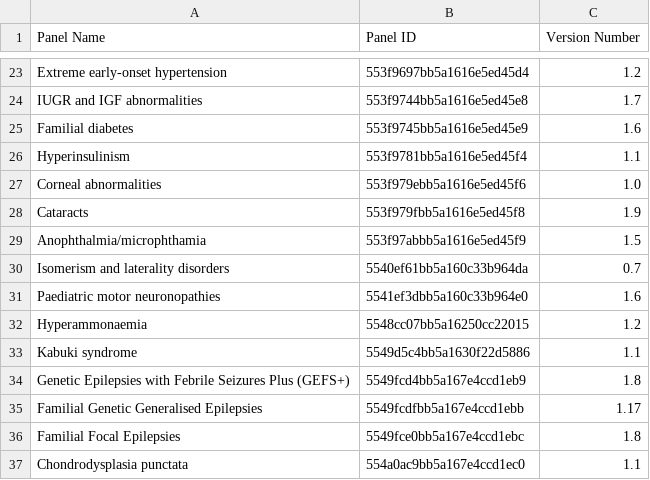
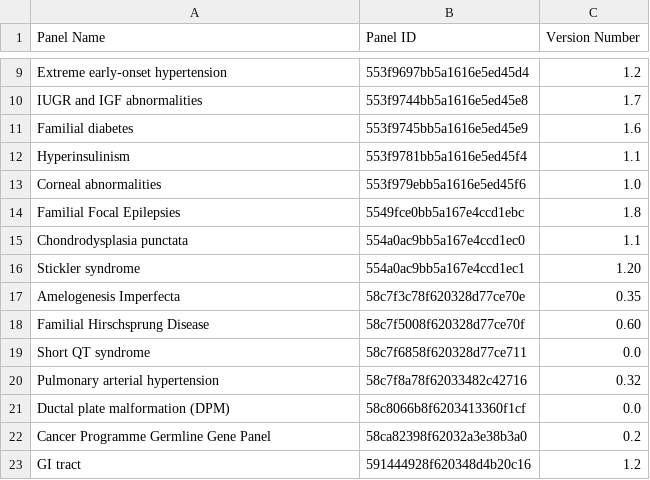
Before and after one commit to vfryer/panelapp_queries, a CSV file: scripts/wip/panel_versions_list_20170614_test.csv, drawn as a sheet; only a part is shown, gaps mark what is left out; the shorter side is filled out with more unchanged rows; the diff covers the shown part only.

```diff
--- a/scripts/wip/panel_versions_list_20170614_test.csv
+++ b/scripts/wip/panel_versions_list_20170614_test.csv
@@ -27,10 +13,2 @@ Hyperinsulinism,553f9781bb5a1616e5ed45f4,1.1
 Corneal abnormalities,553f979ebb5a1616e5ed45f6,1.0
-Cataracts,553f979fbb5a1616e5ed45f8,1.9
-Anophthalmia/microphthamia,553f97abbb5a1616e5ed45f9,1.5
-Isomerism and laterality disorders,5540ef61bb5a160c33b964da,0.7
-Paediatric motor neuronopathies,5541ef3dbb5a160c33b964e0,1.6
-Hyperammonaemia,5548cc07bb5a16250cc22015,1.2
-Kabuki syndrome,5549d5c4bb5a1630f22d5886,1.1
-Genetic Epilepsies with Febrile Seizures Plus (GEFS+),5549fcd4bb5a167e4ccd1eb9,1.8
-Familial Genetic Generalised Epilepsies,5549fcdfbb5a167e4ccd1ebb,1.17
 Familial Focal Epilepsies,5549fce0bb5a167e4ccd1ebc,1.8
```
Also changed, not shown: 18 removed rows elsewhere in this file, scripts/wip/panel_versions_list_20170609_test.csv, 2 other files.
